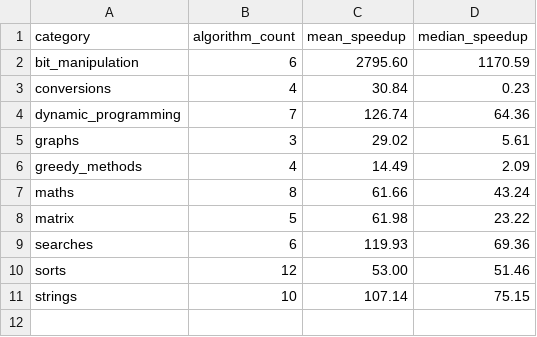
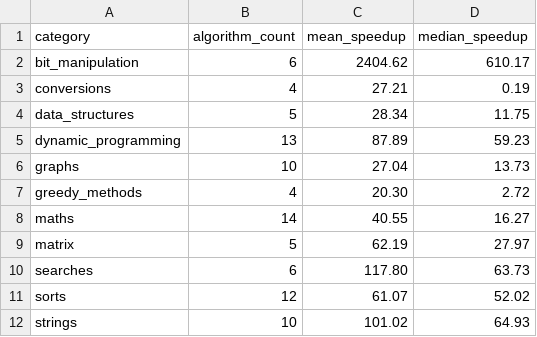
Before and after one commit to lingengyuan/TheAlgorithms-Zig, a CSV file: benchmarks/python_vs_zig/category_speedup_chart.csv, drawn as a sheet.

```diff
--- a/benchmarks/python_vs_zig/category_speedup_chart.csv
+++ b/benchmarks/python_vs_zig/category_speedup_chart.csv
@@ -1,11 +1,12 @@
 category,algorithm_count,mean_speedup,median_speedup
-bit_manipulation,6,2795.60,1170.59
-conversions,4,30.84,0.23
-dynamic_programming,7,126.74,64.36
-graphs,3,29.02,5.61
-greedy_methods,4,14.49,2.09
-maths,8,61.66,43.24
-matrix,5,61.98,23.22
-searches,6,119.93,69.36
-sorts,12,53.00,51.46
-strings,10,107.14,75.15
+bit_manipulation,6,2404.62,610.17
+conversions,4,27.21,0.19
+data_structures,5,28.34,11.75
+dynamic_programming,13,87.89,59.23
+graphs,10,27.04,13.73
+greedy_methods,4,20.30,2.72
+maths,14,40.55,16.27
+matrix,5,62.19,27.97
+searches,6,117.80,63.73
+sorts,12,61.07,52.02
+strings,10,101.02,64.93
```
Also changed, not shown: benchmarks/python_vs_zig/leaderboard_all.csv, benchmarks/python_vs_zig/python_results_all.csv, 43 other files.
